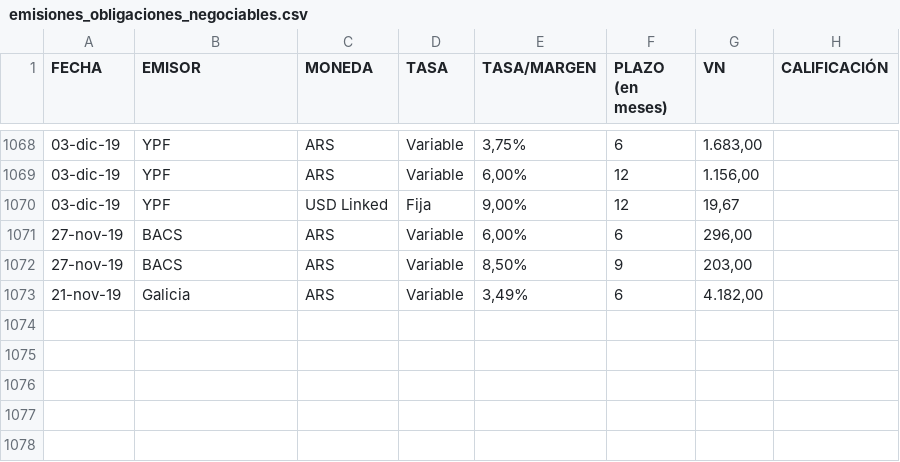
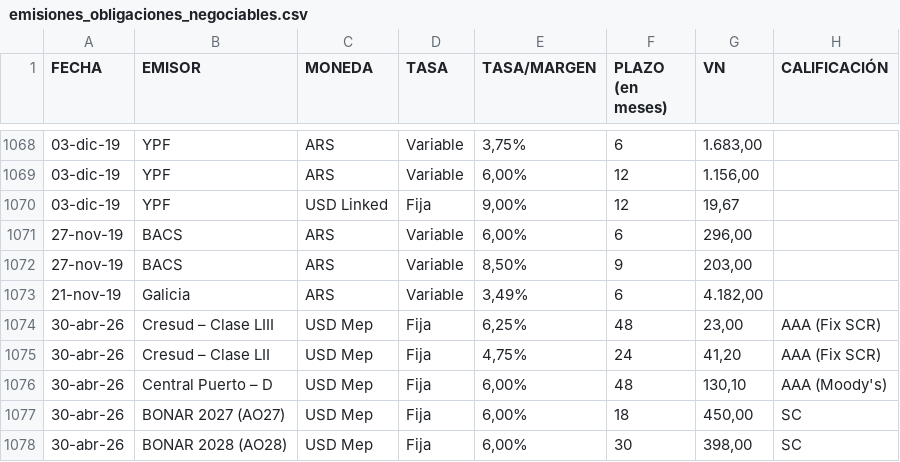
Before and after one commit to ramiellero/Caidas-de-deudas, a CSV file: emisiones_obligaciones_negociables.csv, drawn as a sheet; only a part is shown, gaps mark what is left out.

```diff
--- a/emisiones_obligaciones_negociables.csv
+++ b/emisiones_obligaciones_negociables.csv
@@ -1073 +1073,6 @@
 21-nov-19,Galicia,ARS,Variable,"3,49%",6,"4.182,00",
+30-abr-26,Cresud – Clase LIII,USD Mep,Fija,"6,25%",48,"23,00",AAA (Fix SCR)
+30-abr-26,Cresud – Clase LII,USD Mep,Fija,"4,75%",24,"41,20",AAA (Fix SCR)
+30-abr-26,Central Puerto – D,USD Mep,Fija,"6,00%",48,"130,10",AAA (Moody's)
+30-abr-26,BONAR 2027 (AO27),USD Mep,Fija,"6,00%",18,"450,00",SC
+30-abr-26,BONAR 2028 (AO28),USD Mep,Fija,"6,00%",30,"398,00",SC
```
